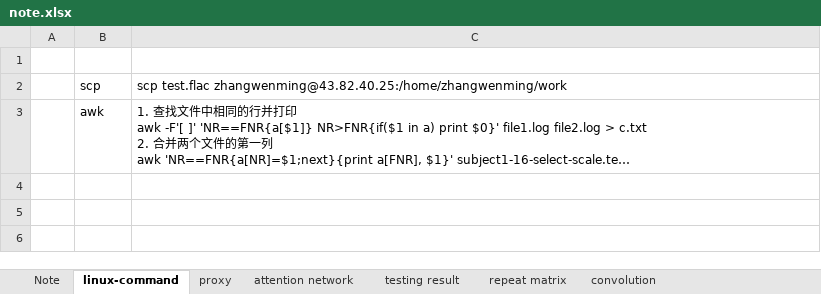
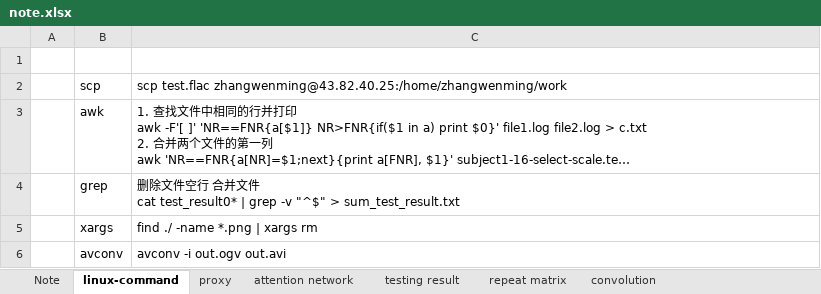
Before and after one commit to civa-z/myFirst, an Excel workbook: note.xlsx, sheet linux-command, drawn as a sheet; long unchanged cells end in …; values as stored, in another font and other column widths than the file's, no borders; ↵ is a line break in a cell; the diff names each change by its address in the sheet, - before the commit and + after, or states it on an @@ line.

```diff
--- a/note.xlsx (sheet linux-command)
+++ b/note.xlsx (sheet linux-command)
+row 4:  | grep | 删除文件空行 合并文件 ↵ cat test_result0* | grep -v "^$" > sum_test_result.txt
+row 5:  | xargs | find ./ -name *.png | xargs rm
+row 6:  | avconv | avconv -i out.ogv out.avi
```
Also changed, not shown: sheet shares, sheet proxy, sheet Note, other sheet tabs, 2 other files.
